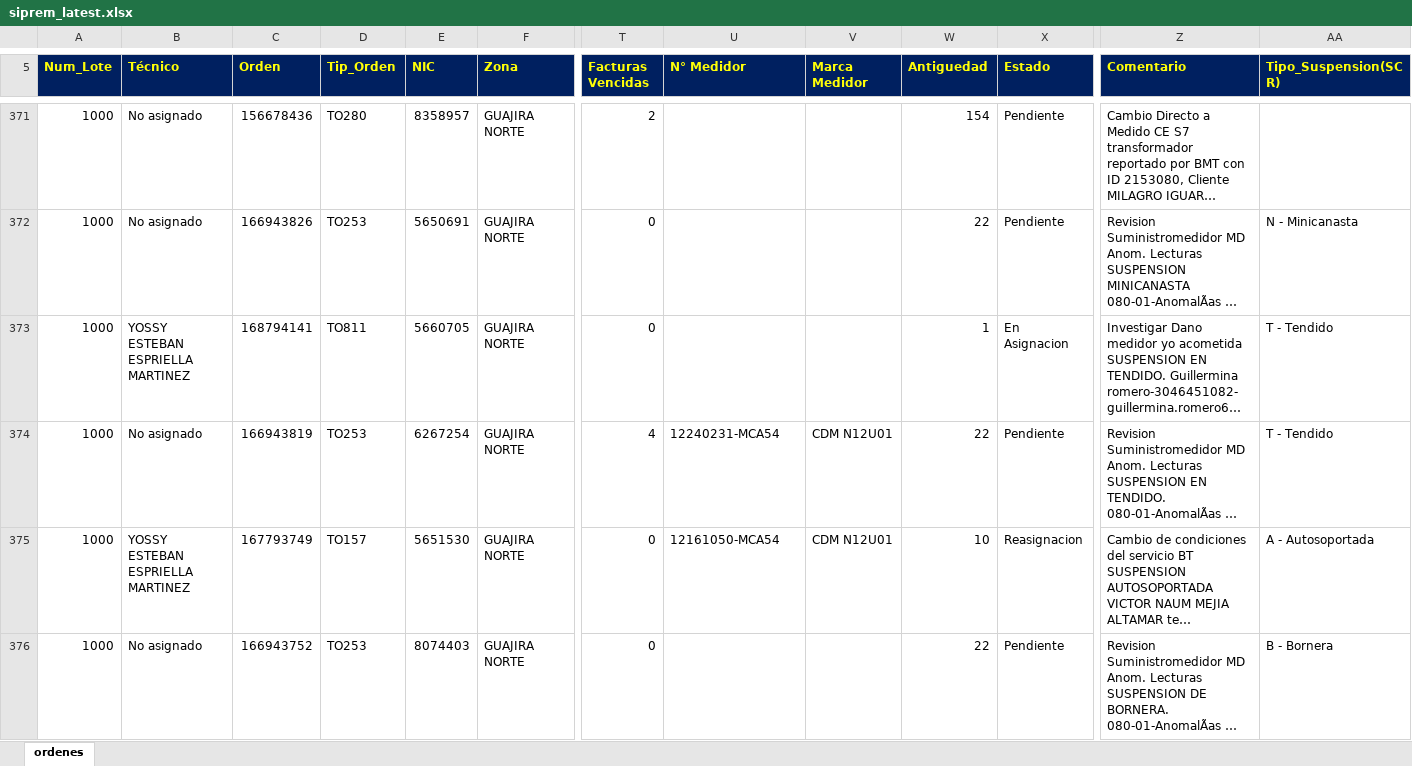
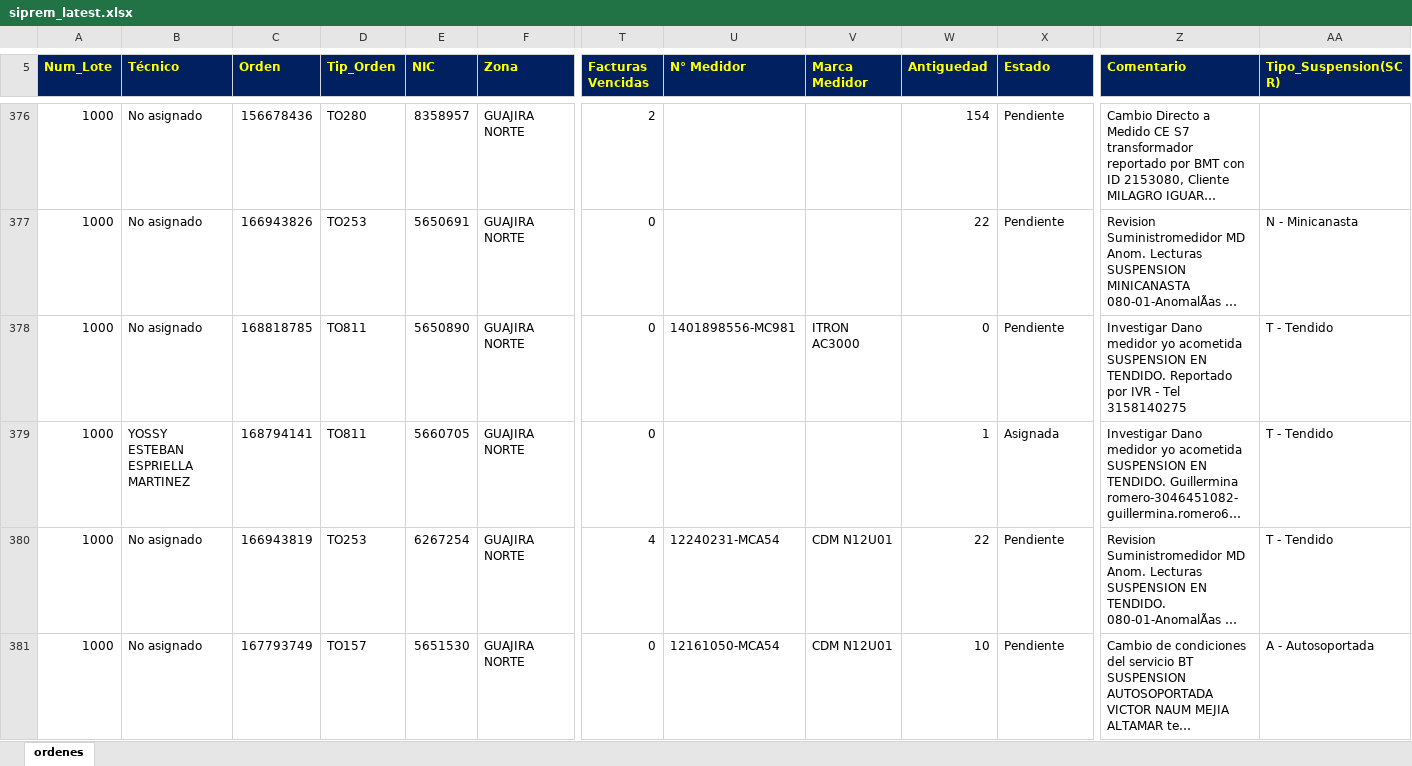
Before and after one commit to vikano27-debug/Dashboard_ING_VOA_Guajira, an Excel workbook: siprem_latest.xlsx, sheet ordenes, drawn as a sheet; only a part is shown, gaps mark what is left out; the shorter side is filled out with more unchanged rows; long unchanged cells end in …; values as stored, in another font and other column widths than the file's, no borders; addresses are those after the commit; rows hold the shown columns only; the diff covers the shown part only; the diff names each change by its address in the sheet, - before the commit and + after, or states it on an @@ line.

Commit message:
Actualizacion automatica SIPREM y Casuistica GUAJIRA

```diff
--- a/siprem_latest.xlsx (sheet ordenes)
+++ b/siprem_latest.xlsx (sheet ordenes)
+row 378: 1000 | No asignado | 168818785 | TO811 | 5650890 | GUAJIRA NORTE | 0 | 1401898556-MC981 | ITRON AC3000 | 0 | Pendiente | Investigar Dano medidor yo acometida SUSPENSION EN TENDIDO. Reportado por IVR - Tel 3158140275 | T - Tendido
-X379 (Estado): En Asignacion
+X379 (Estado): Asignada
-B381 (Técnico): YOSSY ESTEBAN ESPRIELLA MARTINEZ
+B381 (Técnico): No asignado
-X381 (Estado): Reasignacion
+X381 (Estado): Pendiente
```
Also changed, not shown: 26 added rows, 25 removed rows and 148 edited cells elsewhere in this sheet.
